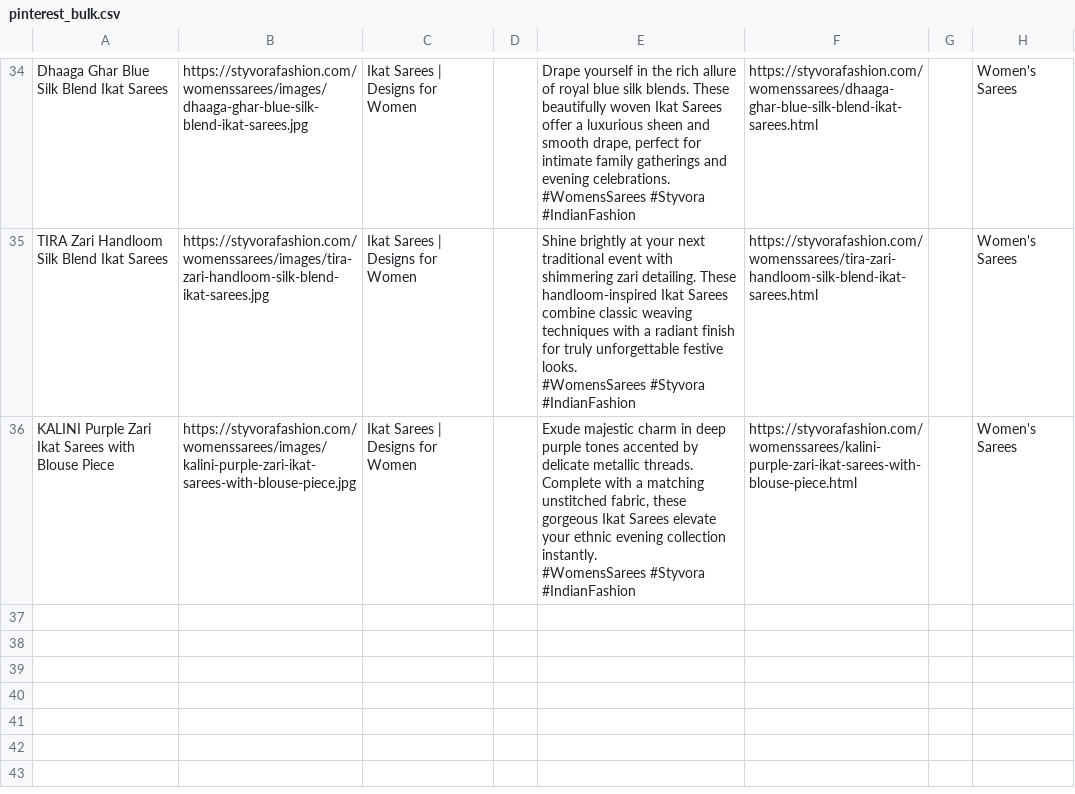
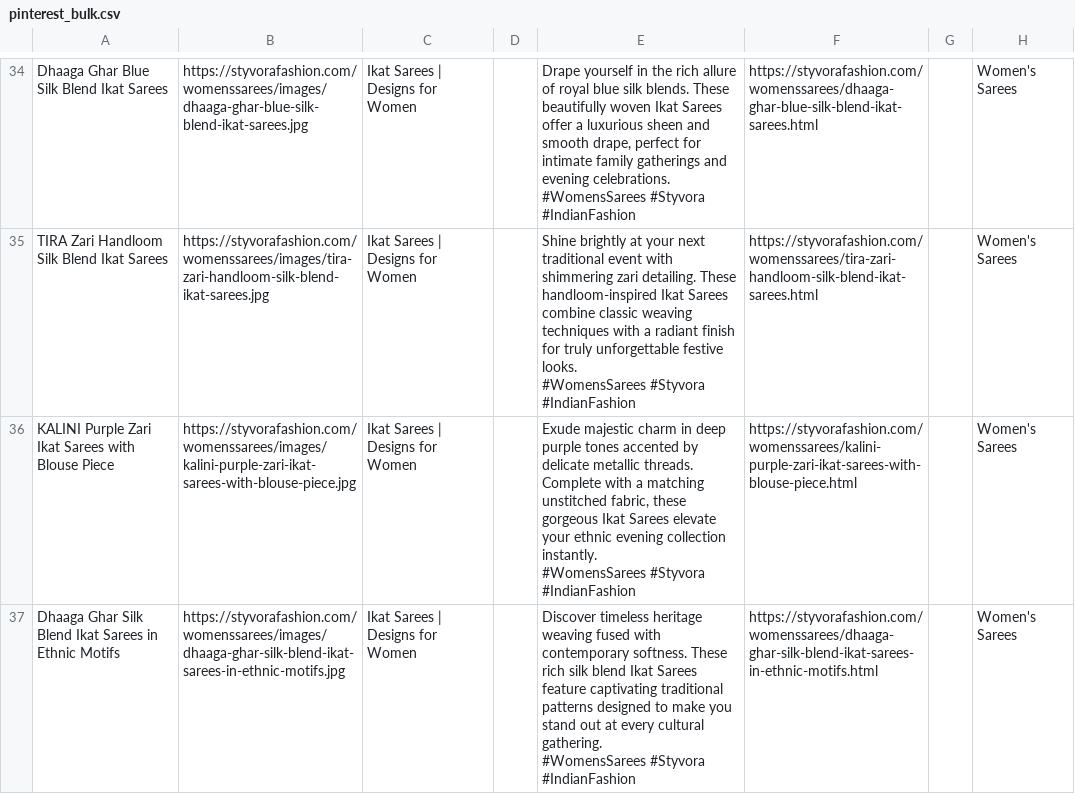
Before and after one commit to deepkoley156/styvorafashion-website, a CSV file: pinterest_bulk.csv, drawn as a sheet; only a part is shown, gaps mark what is left out.

Commit message:
Append product to Pinterest Bulk CSV

```diff
--- a/pinterest_bulk.csv
+++ b/pinterest_bulk.csv
@@ -106 +106,4 @@ KALINI Purple Zari Ikat Sarees with Blouse Piece,https://styvorafashion.com/wome
  #WomensSarees #Styvora #IndianFashion",https://styvorafashion.com/womenssarees/kalini-purple-zari-ikat-sarees-with-blouse-piece.html,,Women's Sarees
+Dhaaga Ghar Silk Blend Ikat Sarees in Ethnic Motifs,https://styvorafashion.com/womenssarees/images/dhaaga-ghar-silk-blend-ikat-sarees-in-ethnic-motifs.jpg,Ikat Sarees | Designs for Women,,"Discover timeless heritage weaving fused with contemporary softness. These rich silk blend Ikat Sarees feature captivating traditional patterns designed to make you stand out at every cultural gathering.
+
+ #WomensSarees #Styvora #IndianFashion",https://styvorafashion.com/womenssarees/dhaaga-ghar-silk-blend-ikat-sarees-in-ethnic-motifs.html,,Women's Sarees
```
